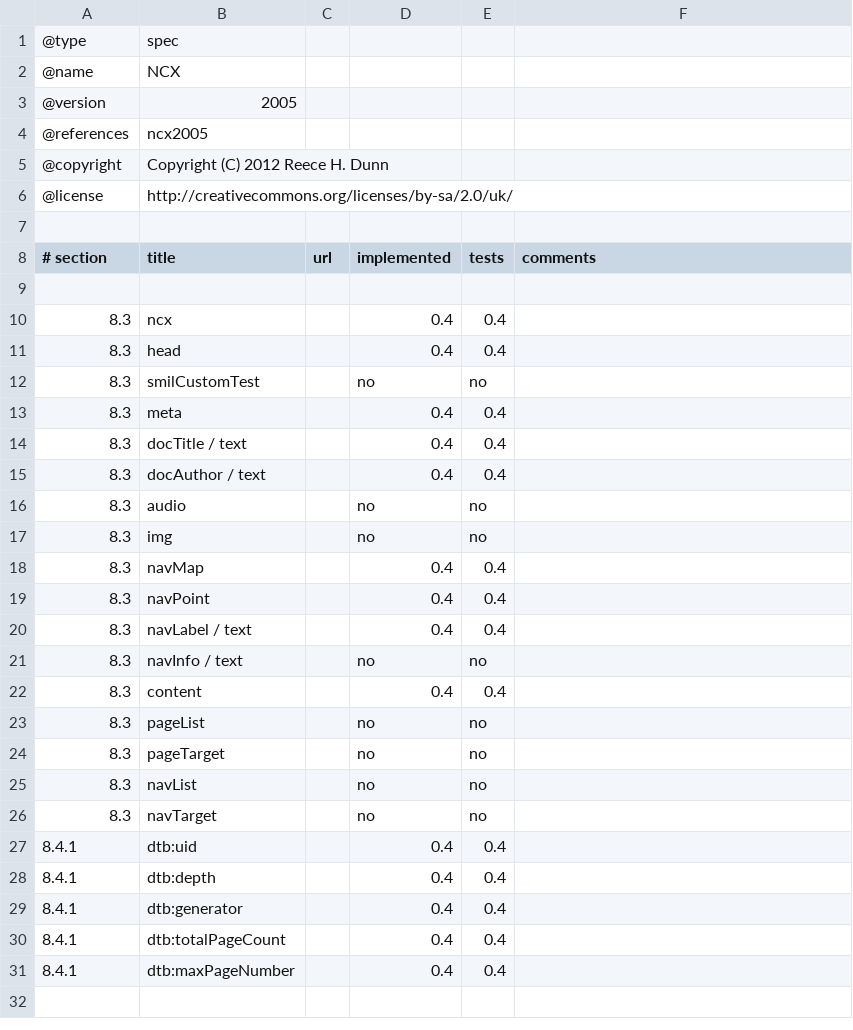
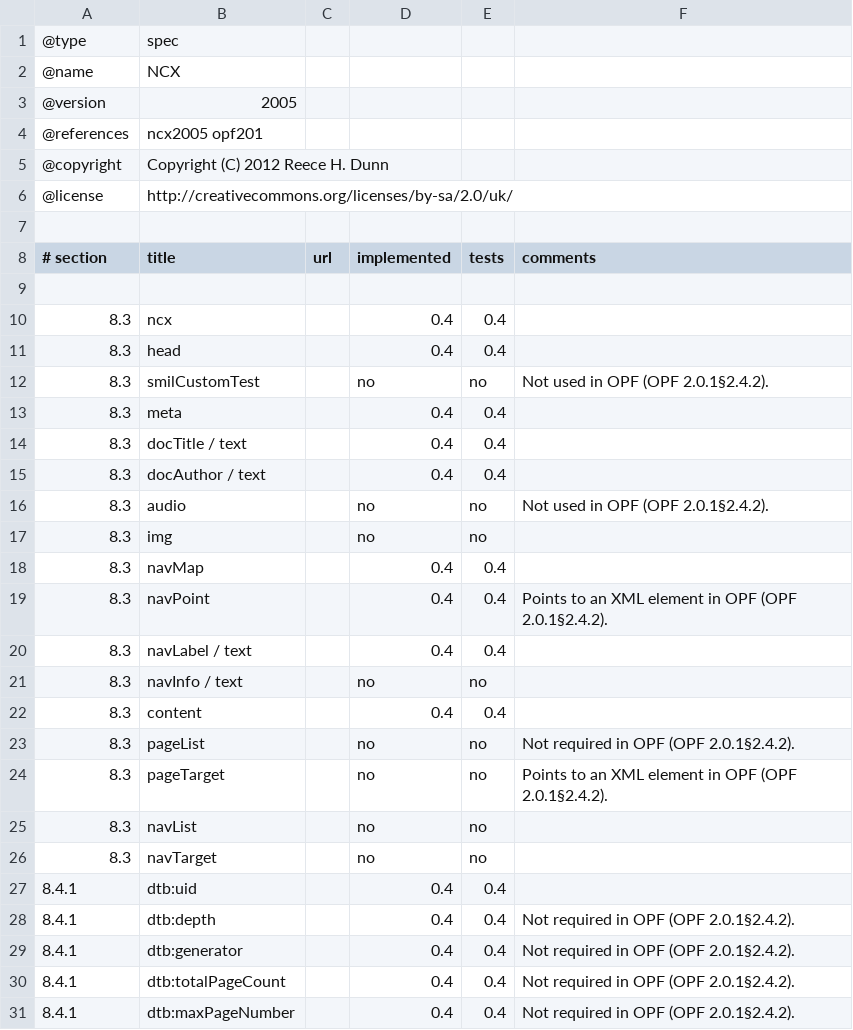
Before and after one commit to rhdunn/cainteoir-engine, a CSV file: docs/implementation-status/ncx2005.csv, drawn as a sheet.

```diff
--- a/docs/implementation-status/ncx2005.csv
+++ b/docs/implementation-status/ncx2005.csv
@@ -3,3 +3,3 @@
 @version,2005
-@references,ncx2005
+@references,ncx2005 opf201
 @copyright,Copyright (C) 2012 Reece H. Dunn
@@ -11,3 +11,3 @@
 8.3,head,,0.4,0.4,
-8.3,smilCustomTest,,no,no,
+8.3,smilCustomTest,,no,no,Not used in OPF (OPF 2.0.1§2.4.2).
 8.3,meta,,0.4,0.4,
@@ -15,6 +15,6 @@
 8.3,docAuthor / text,,0.4,0.4,
-8.3,audio,,no,no,
+8.3,audio,,no,no,Not used in OPF (OPF 2.0.1§2.4.2).
 8.3,img,,no,no,
 8.3,navMap,,0.4,0.4,
-8.3,navPoint,,0.4,0.4,
+8.3,navPoint,,0.4,0.4,Points to an XML element in OPF (OPF 2.0.1§2.4.2).
 8.3,navLabel / text,,0.4,0.4,
@@ -22,4 +22,4 @@
 8.3,content,,0.4,0.4,
-8.3,pageList,,no,no,
-8.3,pageTarget,,no,no,
+8.3,pageList,,no,no,Not required in OPF (OPF 2.0.1§2.4.2).
+8.3,pageTarget,,no,no,Points to an XML element in OPF (OPF 2.0.1§2.4.2).
 8.3,navList,,no,no,
@@ -27,5 +27,5 @@
 8.4.1,dtb:uid,,0.4,0.4,
-8.4.1,dtb:depth,,0.4,0.4,
-8.4.1,dtb:generator,,0.4,0.4,
-8.4.1,dtb:totalPageCount,,0.4,0.4,
-8.4.1,dtb:maxPageNumber,,0.4,0.4,
+8.4.1,dtb:depth,,0.4,0.4,Not required in OPF (OPF 2.0.1§2.4.2).
+8.4.1,dtb:generator,,0.4,0.4,Not required in OPF (OPF 2.0.1§2.4.2).
+8.4.1,dtb:totalPageCount,,0.4,0.4,Not required in OPF (OPF 2.0.1§2.4.2).
+8.4.1,dtb:maxPageNumber,,0.4,0.4,Not required in OPF (OPF 2.0.1§2.4.2).
```
Also changed, not shown: docs/implementation-status/document.csv, docs/implementation-status/epub.csv, 8 other files.
